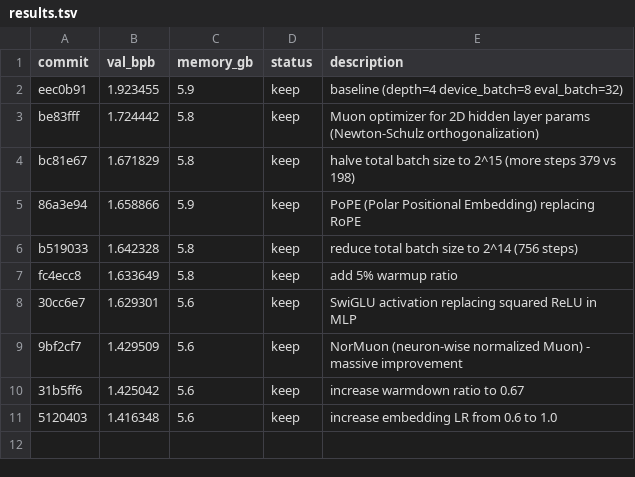
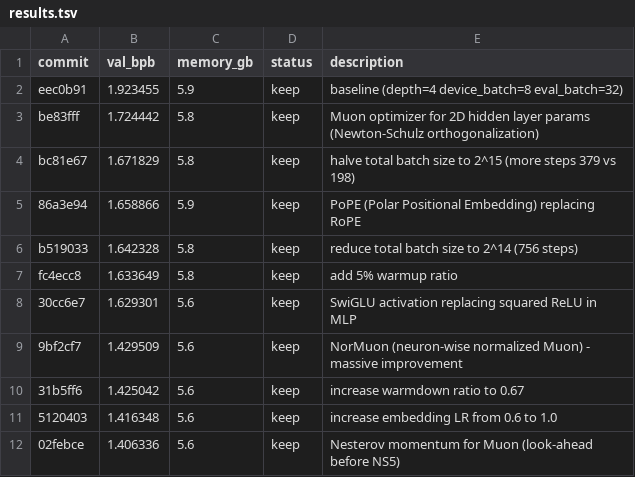
Before and after one commit to tachytelicdetonation/autoresearch-mlx, a TSV file: results.tsv, drawn as a sheet; the diff names each change by its address in the sheet, - before the commit and + after, or states it on an @@ line.

Commit message:
experiment: add Nesterov momentum to Muon (look-ahead before NS5)

```diff
--- a/results.tsv
+++ b/results.tsv
+row 12: 02febce | 1.406336 | 5.6 | keep | Nesterov momentum for Muon (look-ahead before NS5)
```
Also changed, not shown: 1 other file.
